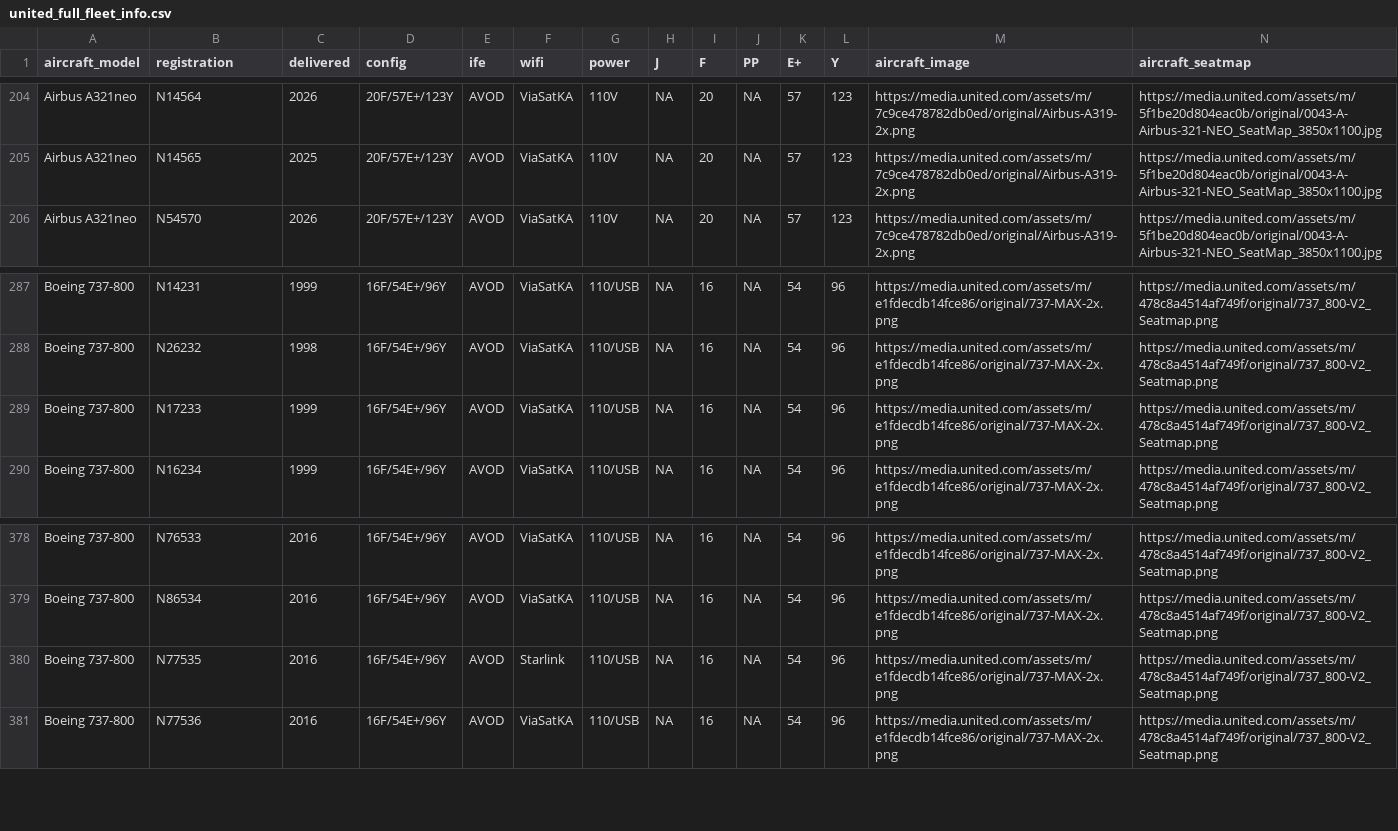
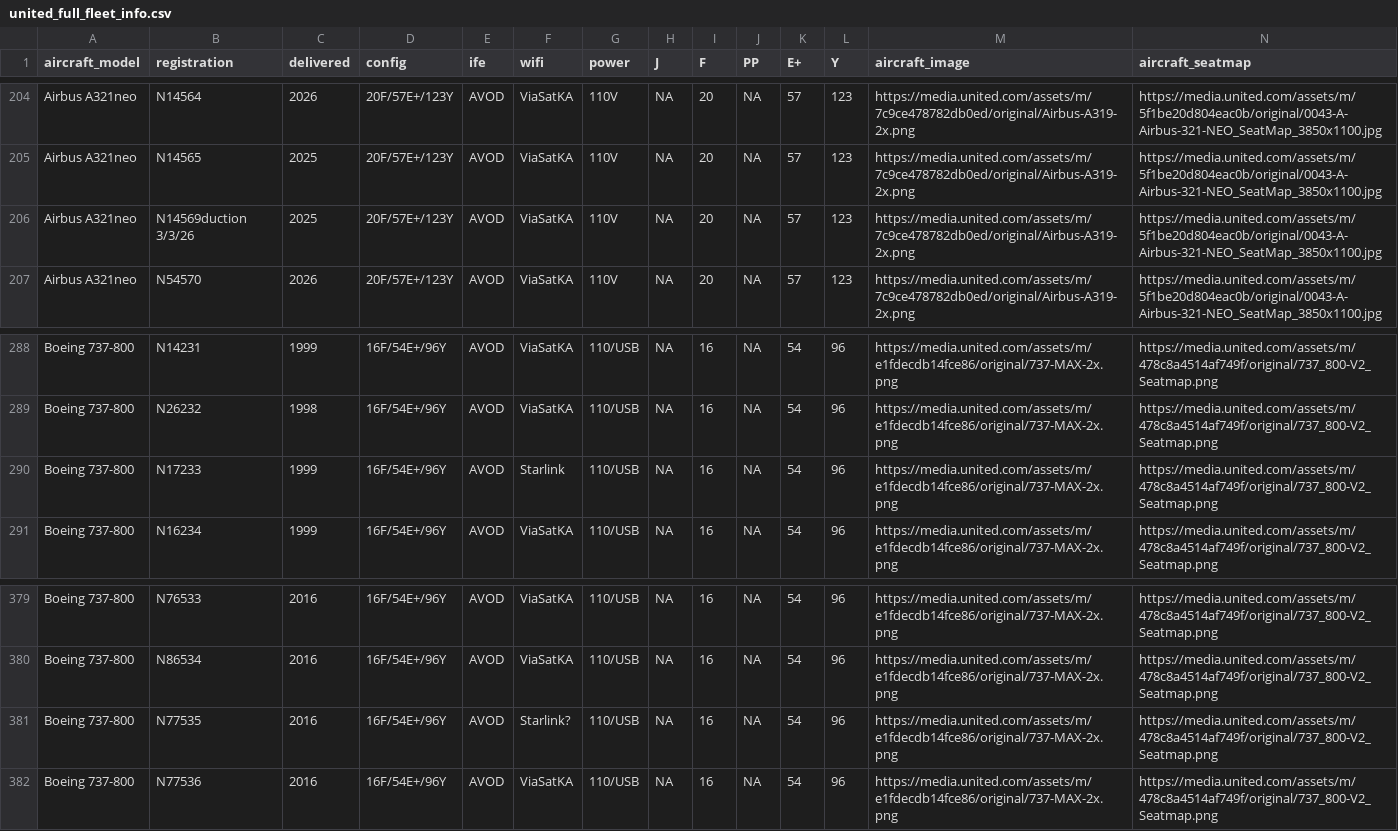
Before and after one commit to mstavro/fleetR, a CSV file: data/united_full_fleet_info.csv, drawn as a sheet; only a part is shown, gaps mark what is left out.

```diff
--- a/data/united_full_fleet_info.csv
+++ b/data/united_full_fleet_info.csv
@@ -205,2 +205,3 @@ Airbus A321neo,N14564,2026,20F/57E+/123Y,AVOD,ViaSatKA,110V,NA,20,NA,57,123,http
 Airbus A321neo,N14565,2025,20F/57E+/123Y,AVOD,ViaSatKA,110V,NA,20,NA,57,123,https://media.united.com/assets/m/7c9ce478782db0ed/original/Airbus-A319-2x.png,https://media.united.com/assets/m/5f1be20d804eac0b/original/0043-A-Airbus-321-NEO_SeatMap_3850x1100.jpg
+Airbus A321neo,N14569duction 3/3/26,2025,20F/57E+/123Y,AVOD,ViaSatKA,110V,NA,20,NA,57,123,https://media.united.com/assets/m/7c9ce478782db0ed/original/Airbus-A319-2x.png,https://media.united.com/assets/m/5f1be20d804eac0b/original/0043-A-Airbus-321-NEO_SeatMap_3850x1100.jpg
 Airbus A321neo,N54570,2026,20F/57E+/123Y,AVOD,ViaSatKA,110V,NA,20,NA,57,123,https://media.united.com/assets/m/7c9ce478782db0ed/original/Airbus-A319-2x.png,https://media.united.com/assets/m/5f1be20d804eac0b/original/0043-A-Airbus-321-NEO_SeatMap_3850x1100.jpg
@@ -288,3 +289,3 @@ Boeing 737-800,N14231 ,1999,16F/54E+/96Y,AVOD,ViaSatKA,110/USB,NA,16,NA,54,96,h
 Boeing 737-800,N26232 ,1998,16F/54E+/96Y,AVOD,ViaSatKA,110/USB,NA,16,NA,54,96,https://media.united.com/assets/m/e1fdecdb14fce86/original/737-MAX-2x.png,https://media.united.com/assets/m/478c8a4514af749f/original/737_800-V2_Seatmap.png
-Boeing 737-800,N17233 ,1999,16F/54E+/96Y,AVOD,ViaSatKA,110/USB,NA,16,NA,54,96,https://media.united.com/assets/m/e1fdecdb14fce86/original/737-MAX-2x.png,https://media.united.com/assets/m/478c8a4514af749f/original/737_800-V2_Seatmap.png
+Boeing 737-800,N17233 ,1999,16F/54E+/96Y,AVOD,Starlink,110/USB,NA,16,NA,54,96,https://media.united.com/assets/m/e1fdecdb14fce86/original/737-MAX-2x.png,https://media.united.com/assets/m/478c8a4514af749f/original/737_800-V2_Seatmap.png
 Boeing 737-800,N16234 ,1999,16F/54E+/96Y,AVOD,ViaSatKA,110/USB,NA,16,NA,54,96,https://media.united.com/assets/m/e1fdecdb14fce86/original/737-MAX-2x.png,https://media.united.com/assets/m/478c8a4514af749f/original/737_800-V2_Seatmap.png
@@ -379,3 +380,3 @@ Boeing 737-800,N76533 ,2016,16F/54E+/96Y,AVOD,ViaSatKA,110/USB,NA,16,NA,54,96,h
 Boeing 737-800,N86534 ,2016,16F/54E+/96Y,AVOD,ViaSatKA,110/USB,NA,16,NA,54,96,https://media.united.com/assets/m/e1fdecdb14fce86/original/737-MAX-2x.png,https://media.united.com/assets/m/478c8a4514af749f/original/737_800-V2_Seatmap.png
-Boeing 737-800,N77535 ,2016,16F/54E+/96Y,AVOD,Starlink,110/USB,NA,16,NA,54,96,https://media.united.com/assets/m/e1fdecdb14fce86/original/737-MAX-2x.png,https://media.united.com/assets/m/478c8a4514af749f/original/737_800-V2_Seatmap.png
+Boeing 737-800,N77535 ,2016,16F/54E+/96Y,AVOD,Starlink?,110/USB,NA,16,NA,54,96,https://media.united.com/assets/m/e1fdecdb14fce86/original/737-MAX-2x.png,https://media.united.com/assets/m/478c8a4514af749f/original/737_800-V2_Seatmap.png
 Boeing 737-800,N77536 ,2016,16F/54E+/96Y,AVOD,ViaSatKA,110/USB,NA,16,NA,54,96,https://media.united.com/assets/m/e1fdecdb14fce86/original/737-MAX-2x.png,https://media.united.com/assets/m/478c8a4514af749f/original/737_800-V2_Seatmap.png
```
